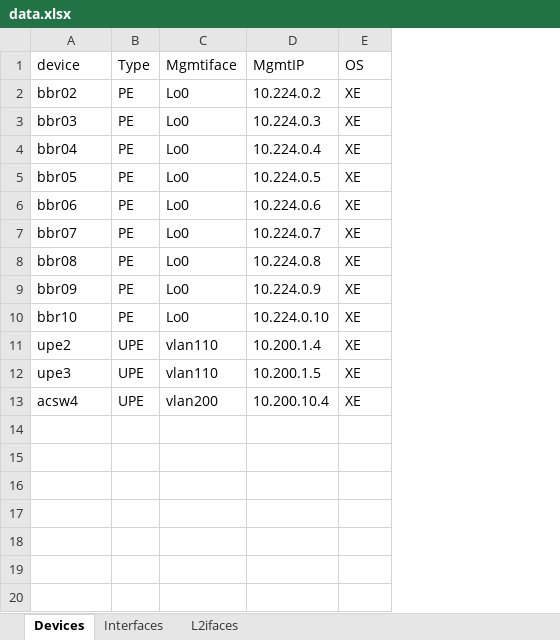
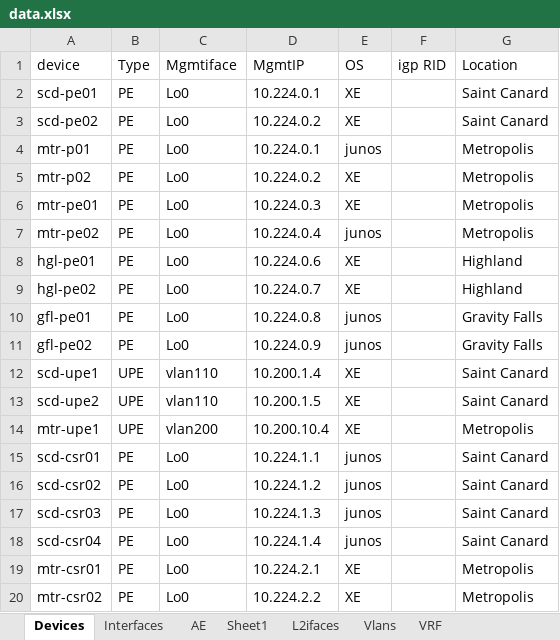
Before and after one commit to dvalinswamp/yacg, an Excel workbook: data.xlsx, sheet Devices, drawn as a sheet; values as stored, in another font and other column widths than the file's, no borders; removed rows and columns are numbered as before the commit, all else as after; the diff names each change by its address in the sheet, - before the commit and + after, or states it on an @@ line.

```diff
--- a/data.xlsx (sheet Devices)
+++ b/data.xlsx (sheet Devices)
+sheet tab: AE
+sheet tab: Sheet1
+sheet tab: Vlans
+sheet tab: VRF
+column F (igp RID), empty
+column G (Location), rows 2-3: Saint Canard | Saint Canard; rows 5-6: Metropolis | Metropolis; rows 8-14: Highland | Highland | Gravity Falls | Gravity Falls | Saint Canard | Saint Canard | Metropolis
-A2 (device): bbr02
+A2 (device): scd-pe01
-D2 (MgmtIP): 10.224.0.2
+D2 (MgmtIP): 10.224.0.1
-A3 (device): bbr03
+A3 (device): scd-pe02
-D3 (MgmtIP): 10.224.0.3
+D3 (MgmtIP): 10.224.0.2
+row 4: mtr-p01 | PE | Lo0 | 10.224.0.1 | junos |  | Metropolis
-A5 (device): bbr04
+A5 (device): mtr-p02
-D5 (MgmtIP): 10.224.0.4
+D5 (MgmtIP): 10.224.0.2
-A6 (device): bbr05
+A6 (device): mtr-pe01
-D6 (MgmtIP): 10.224.0.5
+D6 (MgmtIP): 10.224.0.3
+row 7: mtr-pe02 | PE | Lo0 | 10.224.0.4 | junos |  | Metropolis
-A8 (device): bbr06
+A8 (device): hgl-pe01
-A9 (device): bbr07
+A9 (device): hgl-pe02
-A10 (device): bbr08
+A10 (device): gfl-pe01
-E10:E11 (OS): XE
+E10:E11 (OS): junos
-A11 (device): bbr09
+A11 (device): gfl-pe02
-row 10: bbr10 | PE | Lo0 | 10.224.0.10 | XE
-A12 (device): upe2
+A12 (device): scd-upe1
-A13 (device): upe3
+A13 (device): scd-upe2
-A14 (device): acsw4
+A14 (device): mtr-upe1
+row 15: scd-csr01 | PE | Lo0 | 10.224.1.1 | junos |  | Saint Canard
+row 16: scd-csr02 | PE | Lo0 | 10.224.1.2 | junos |  | Saint Canard
+row 17: scd-csr03 | PE | Lo0 | 10.224.1.3 | junos |  | Saint Canard
+row 18: scd-csr04 | PE | Lo0 | 10.224.1.4 | junos |  | Saint Canard
+row 19: mtr-csr01 | PE | Lo0 | 10.224.2.1 | XE |  | Metropolis
+row 20: mtr-csr02 | PE | Lo0 | 10.224.2.2 | XE |  | Metropolis
```
Also changed, not shown: sheet Interfaces, sheet L2ifaces, 10 other files.
